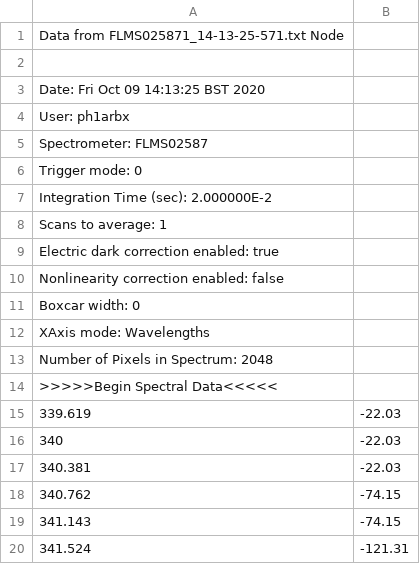
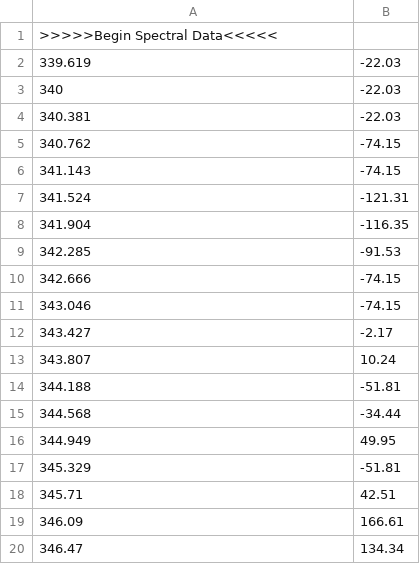
Before and after one commit to farbowitz/PHY6000, a CSV file: oriel 1000 w_m2 20ms_int.csv, drawn as a sheet; only a part is shown; the shorter side is filled out with more unchanged rows; the diff names each change by its address in the sheet, - before the commit and + after, or states it on an @@ line.

Commit message:
Update oriel 1000 w_m2 20ms_int.csv

```diff
--- a/oriel 1000 w_m2 20ms_int.csv
+++ b/oriel 1000 w_m2 20ms_int.csv
-row 1: Data from FLMS025871_14-13-25-571.txt Node
-row 2: (empty)
-row 3: Date: Fri Oct 09 14:13:25 BST 2020
-row 4: User: ph1arbx
-row 5: Spectrometer: FLMS02587
-row 6: Trigger mode: 0
-row 7: Integration Time (sec): 2.000000E-2
-row 8: Scans to average: 1
-row 9: Electric dark correction enabled: true
-row 10: Nonlinearity correction enabled: false
-row 11: Boxcar width: 0
-row 12: XAxis mode: Wavelengths
-row 13: Number of Pixels in Spectrum: 2048
```
